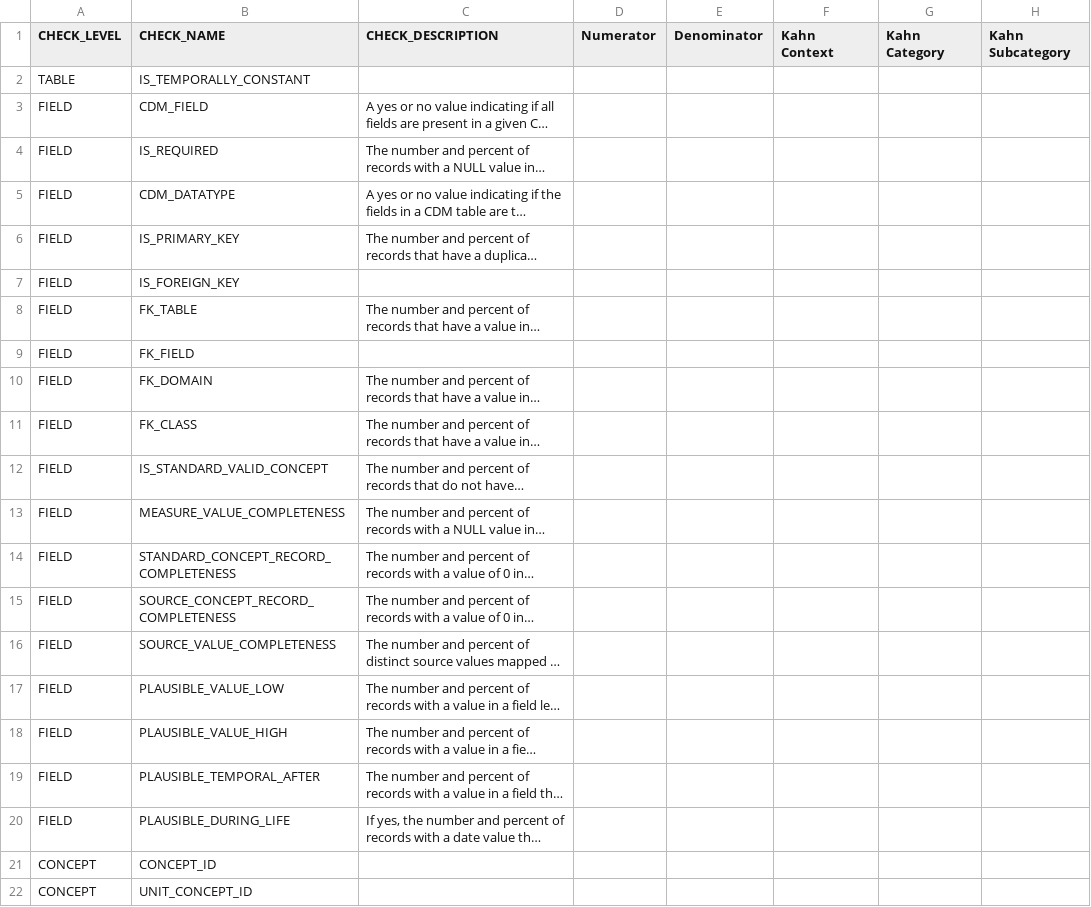
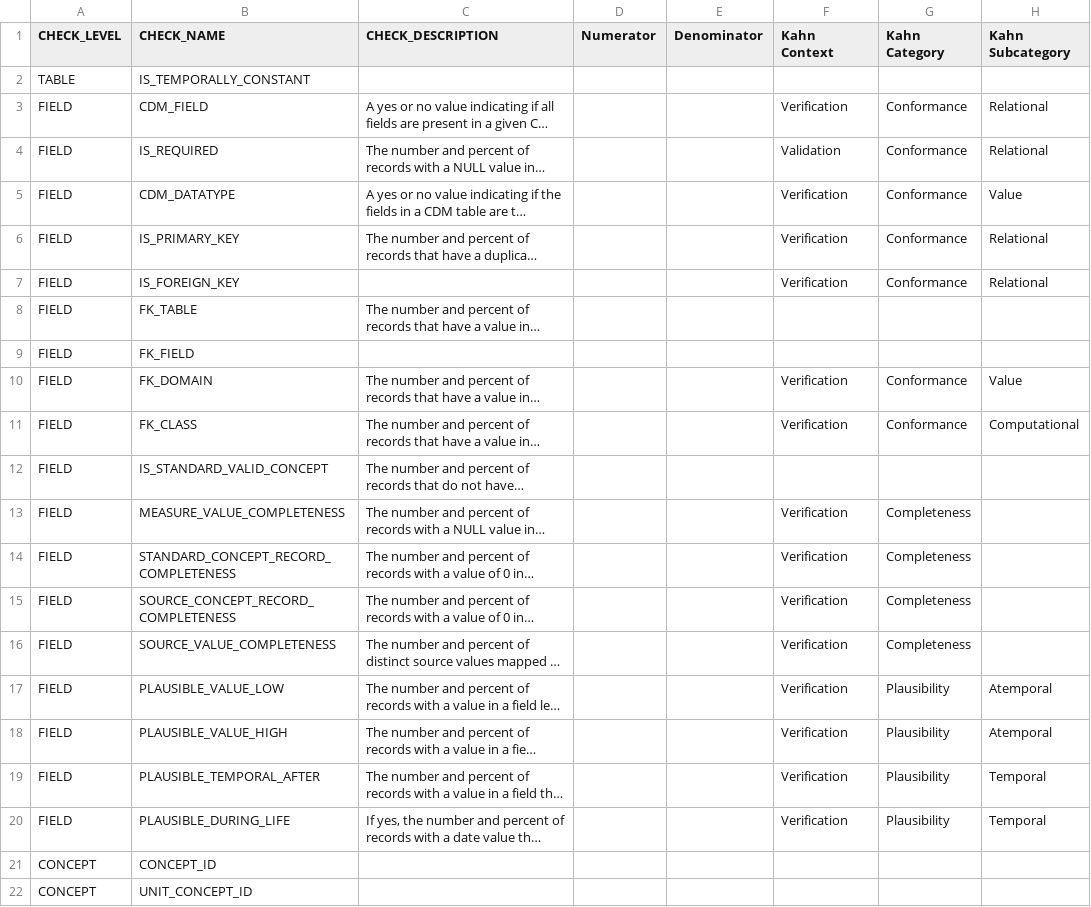
Before and after one commit to OHDSI/DataQualityDashboard, a CSV file: inst/csv/OMOP_CDMv5.3.1_Check_Descriptions.csv, drawn as a sheet; only a part is shown; long unchanged cells end in …; removed rows and columns are numbered as before the commit, all else as after; the diff names each change by its address in the sheet, - before the commit and + after, or states it on an @@ line.

Commit message:
Updated descriptions with kahn categories

```diff
--- a/inst/csv/OMOP_CDMv5.3.1_Check_Descriptions.csv
+++ b/inst/csv/OMOP_CDMv5.3.1_Check_Descriptions.csv
-F3 (Kahn Context): (empty)
+F3 (Kahn Context): Verification
-G3:G6 (Kahn Category): (empty)
+G3:G6 (Kahn Category): Conformance
-H3:H4 (Kahn Subcategory): (empty)
+H3:H4 (Kahn Subcategory): Relational
-F4 (Kahn Context): (empty)
+F4 (Kahn Context): Validation
-F5:F6 (Kahn Context): (empty)
+F5:F6 (Kahn Context): Verification
-H5 (Kahn Subcategory): (empty)
+H5 (Kahn Subcategory): Value
-H6 (Kahn Subcategory): (empty)
+H6 (Kahn Subcategory): Relational
-row 7: FIELD | IS_FOREIGN_KEY
+row 7: FIELD | IS_FOREIGN_KEY |  |  |  | Verification | Conformance | Relational
-F10:F11 (Kahn Context): (empty)
+F10:F11 (Kahn Context): Verification
-G10:G11 (Kahn Category): (empty)
+G10:G11 (Kahn Category): Conformance
-H10 (Kahn Subcategory): (empty)
+H10 (Kahn Subcategory): Value
-H11 (Kahn Subcategory): (empty)
+H11 (Kahn Subcategory): Computational
-F13:F20 (Kahn Context): (empty)
+F13:F20 (Kahn Context): Verification
-G13:G16 (Kahn Category): (empty)
+G13:G16 (Kahn Category): Completeness
-G17:G20 (Kahn Category): (empty)
+G17:G20 (Kahn Category): Plausibility
-H17:H18 (Kahn Subcategory): (empty)
+H17:H18 (Kahn Subcategory): Atemporal
-H19:H20 (Kahn Subcategory): (empty)
+H19:H20 (Kahn Subcategory): Temporal
```
Also changed, not shown: 1 other file.
